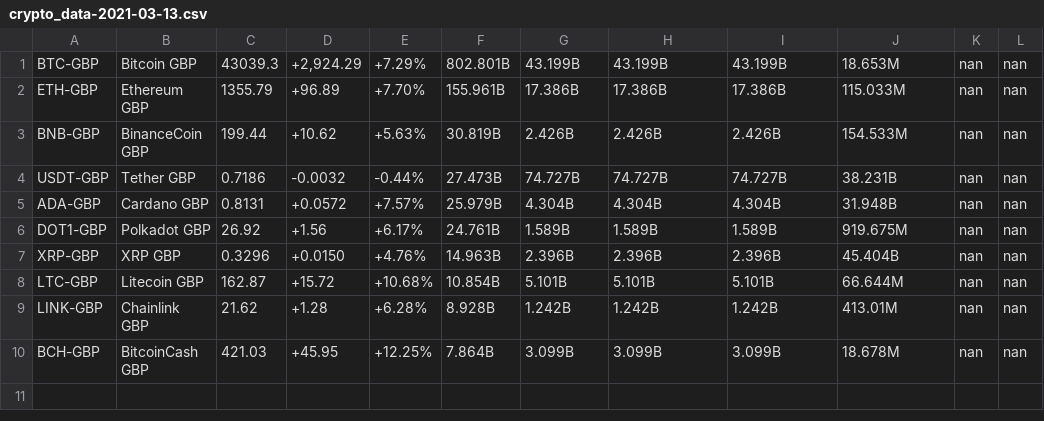
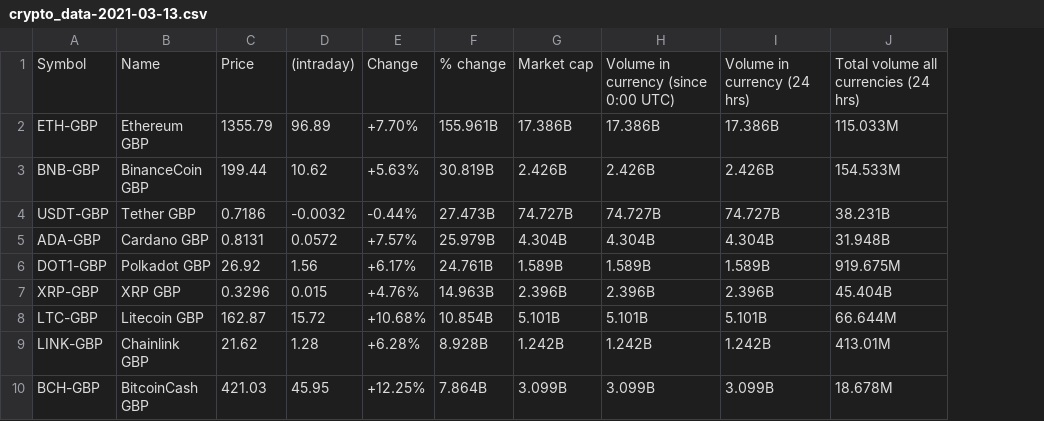
Before and after one commit to jayhere1/Cryptocurrencyproject, a CSV file: Daily Data/crypto_data-2021-03-13.csv, drawn as a sheet; removed rows and columns are numbered as before the commit, all else as after; the diff names each change by its address in the sheet, - before the commit and + after, or states it on an @@ line.

```diff
--- a/Daily Data/crypto_data-2021-03-13.csv
+++ b/Daily Data/crypto_data-2021-03-13.csv
-column D, rows 2-10: +96.89 | +10.62 | -0.0032 | +0.0572 | +1.56 | +0.0150 | +15.72 | +1.28 | +45.95
+column D, rows 2-10: 96.89 | 10.62 | -0.0032 | 0.0572 | 1.56 | 0.015 | 15.72 | 1.28 | 45.95
-column K, rows 2-10: all nan
-column L, rows 2-10: all nan
-row 1: BTC-GBP | Bitcoin GBP | 43039.3 | +2,924.29 | +7.29% | 802.801B | 43.199B | 43.199B | 43.199B | 18.653M | nan | nan
+row 1: Symbol | Name | Price | (intraday) | Change | % change | Market cap | Volume in currency (since 0:00 UTC) | Volume in currency (24 hrs) | Total volume all currencies (24 hrs)
```
Also changed, not shown: Daily Data/crypto_data-2021-03-15.csv, Daily Data/crypto_data-2021-03-18.csv, 29 other files.
